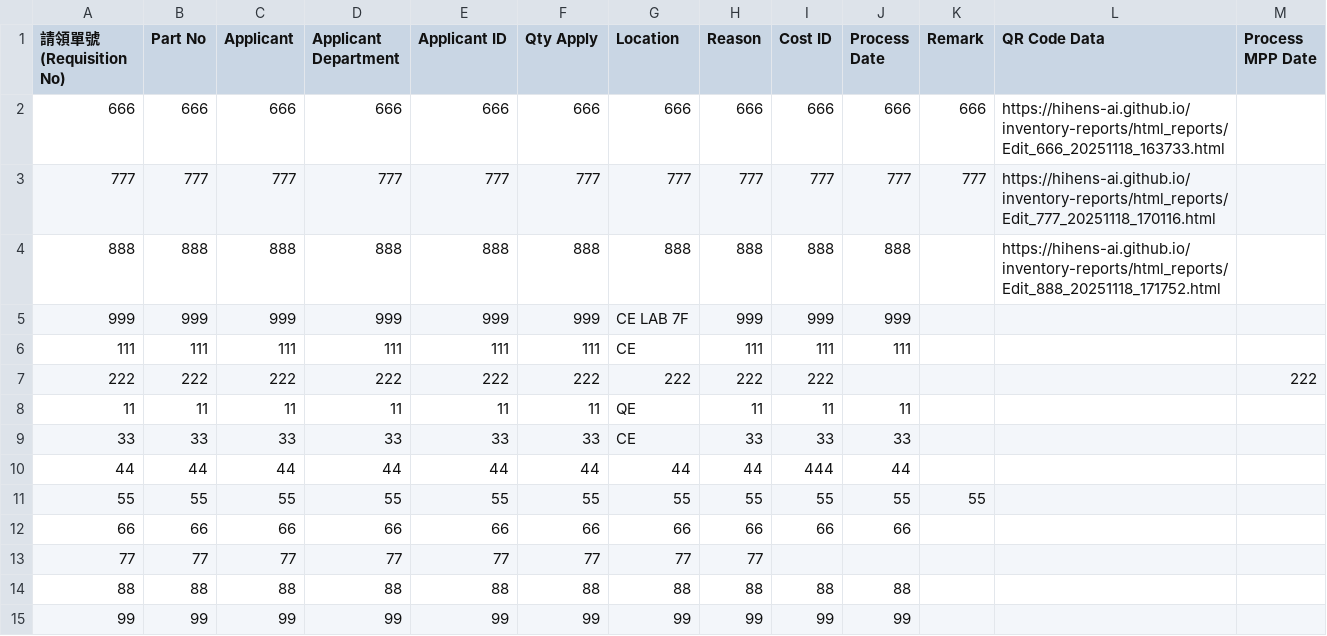
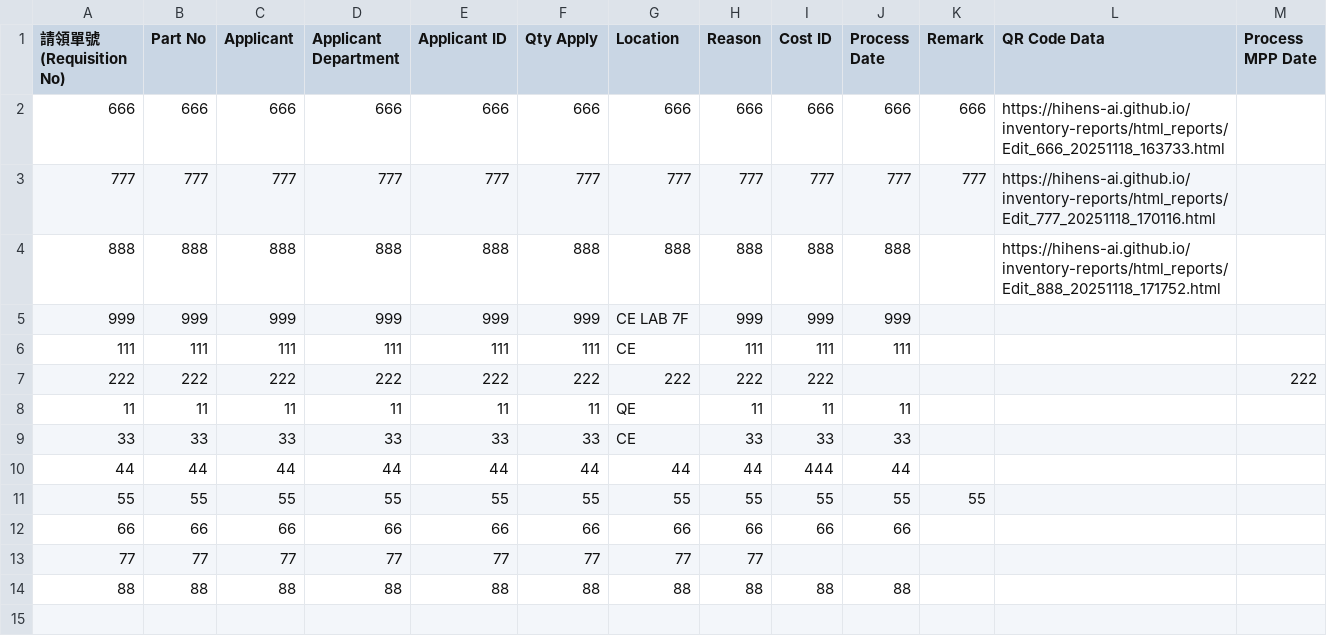
Before and after one commit to hihens-AI/inventory-reports, a CSV file: machine_inventory.csv, drawn as a sheet.

Commit message:
庫存更新 2025-11-20 10:50:37

```diff
--- a/machine_inventory.csv
+++ b/machine_inventory.csv
@@ -14,2 +14 @@
 88,88,88,88,88,88,88,88,88,88,,,
-99,99,99,99,99,99,99,99,99,99,,,
```
